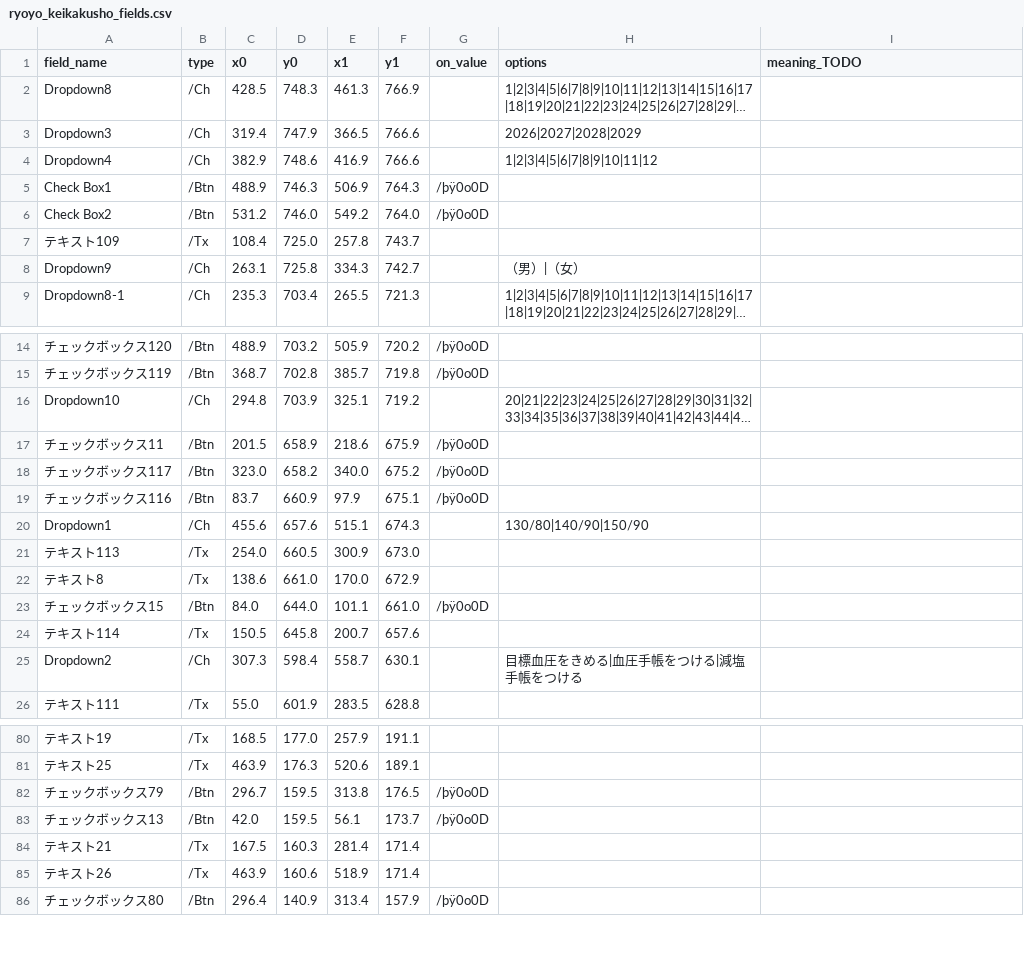
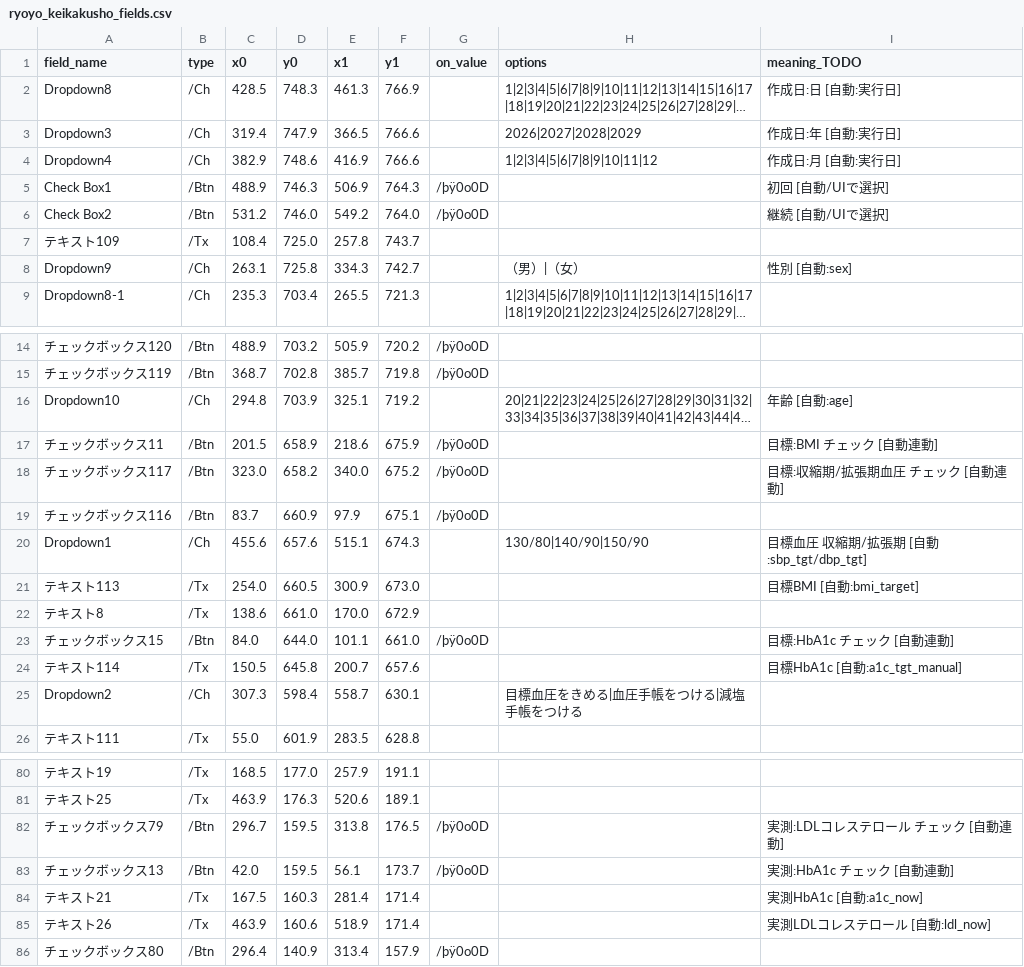
Before and after one commit to yasuhitokawagoe/japan-cvd-risk-simulator-meds, a CSV file: docs/pdf_forms/ryoyo_keikakusho_fields.csv, drawn as a sheet; only a part is shown, gaps mark what is left out; long unchanged cells end in …; the diff names each change by its address in the sheet, - before the commit and + after, or states it on an @@ line.

```diff
--- a/docs/pdf_forms/ryoyo_keikakusho_fields.csv
+++ b/docs/pdf_forms/ryoyo_keikakusho_fields.csv
-I2 (meaning_TODO): (empty)
+I2 (meaning_TODO): 作成日:日 [自動:実行日]
-I3 (meaning_TODO): (empty)
+I3 (meaning_TODO): 作成日:年 [自動:実行日]
-I4 (meaning_TODO): (empty)
+I4 (meaning_TODO): 作成日:月 [自動:実行日]
-I5 (meaning_TODO): (empty)
+I5 (meaning_TODO): 初回 [自動/UIで選択]
-I6 (meaning_TODO): (empty)
+I6 (meaning_TODO): 継続 [自動/UIで選択]
-I8 (meaning_TODO): (empty)
+I8 (meaning_TODO): 性別 [自動:sex]
-I16 (meaning_TODO): (empty)
+I16 (meaning_TODO): 年齢 [自動:age]
-I17 (meaning_TODO): (empty)
+I17 (meaning_TODO): 目標:BMI チェック [自動連動]
-I18 (meaning_TODO): (empty)
+I18 (meaning_TODO): 目標:収縮期/拡張期血圧 チェック [自動連動]
-I20 (meaning_TODO): (empty)
+I20 (meaning_TODO): 目標血圧 収縮期/拡張期 [自動:sbp_tgt/dbp_tgt]
-I21 (meaning_TODO): (empty)
+I21 (meaning_TODO): 目標BMI [自動:bmi_target]
-I23 (meaning_TODO): (empty)
+I23 (meaning_TODO): 目標:HbA1c チェック [自動連動]
-I24 (meaning_TODO): (empty)
+I24 (meaning_TODO): 目標HbA1c [自動:a1c_tgt_manual]
-I82 (meaning_TODO): (empty)
+I82 (meaning_TODO): 実測:LDLコレステロール チェック [自動連動]
-I83 (meaning_TODO): (empty)
+I83 (meaning_TODO): 実測:HbA1c チェック [自動連動]
-I84 (meaning_TODO): (empty)
+I84 (meaning_TODO): 実測HbA1c [自動:a1c_now]
-I85 (meaning_TODO): (empty)
+I85 (meaning_TODO): 実測LDLコレステロール [自動:ldl_now]
```
Also changed, not shown: 1 other file.
